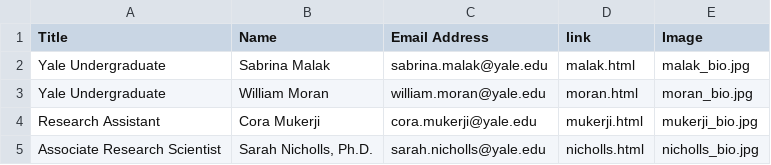
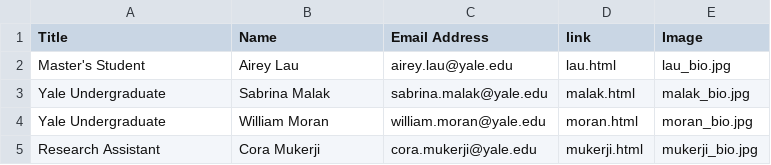
Before and after one commit to sindhri/yale-del, a CSV file: data/people_current2.csv, drawn as a sheet; removed rows and columns are numbered as before the commit, all else as after; the diff names each change by its address in the sheet, - before the commit and + after, or states it on an @@ line.

Commit message:
added lau, changed Masters Student to Master's Student

```diff
--- a/data/people_current2.csv
+++ b/data/people_current2.csv
+row 2: Master's Student | Airey Lau | airey.lau@yale.edu | lau.html | lau_bio.jpg
-row 5: Associate Research Scientist | Sarah Nicholls, Ph.D. | sarah.nicholls@yale.edu | nicholls.html | nicholls_bio.jpg
```
Also changed, not shown: data/people_current3.csv, data/people_former1.csv, 5 other files.
